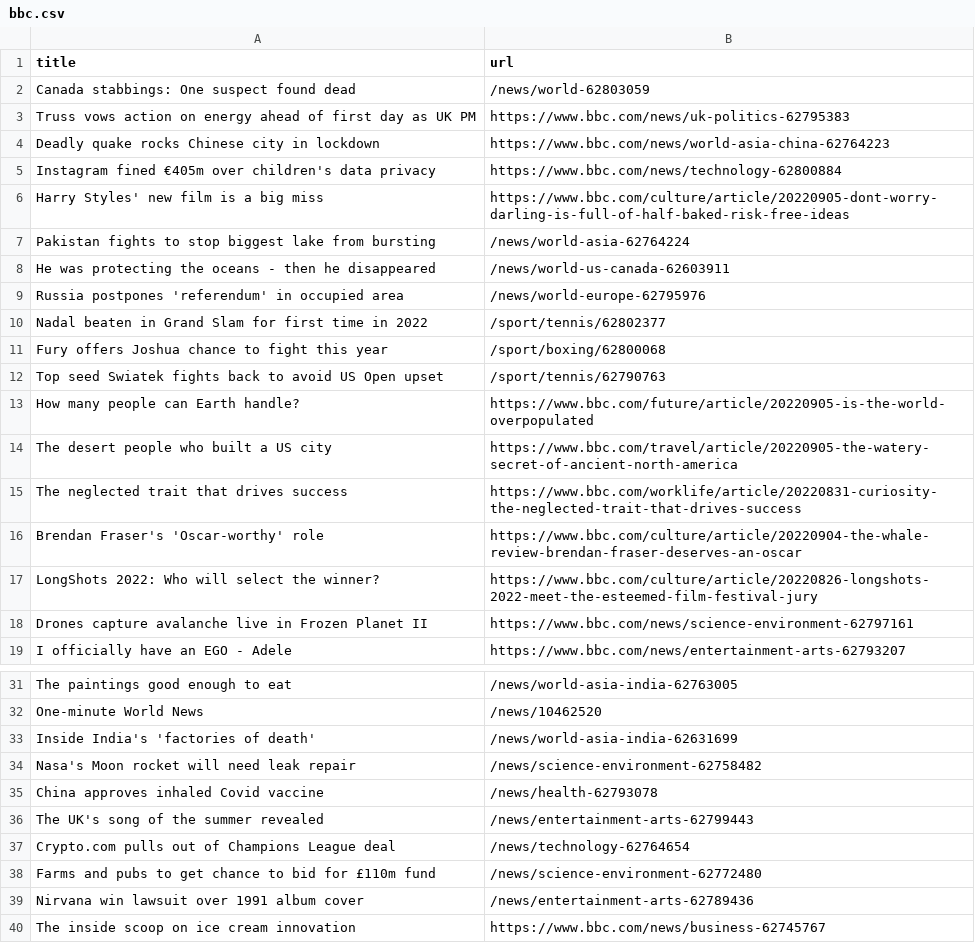
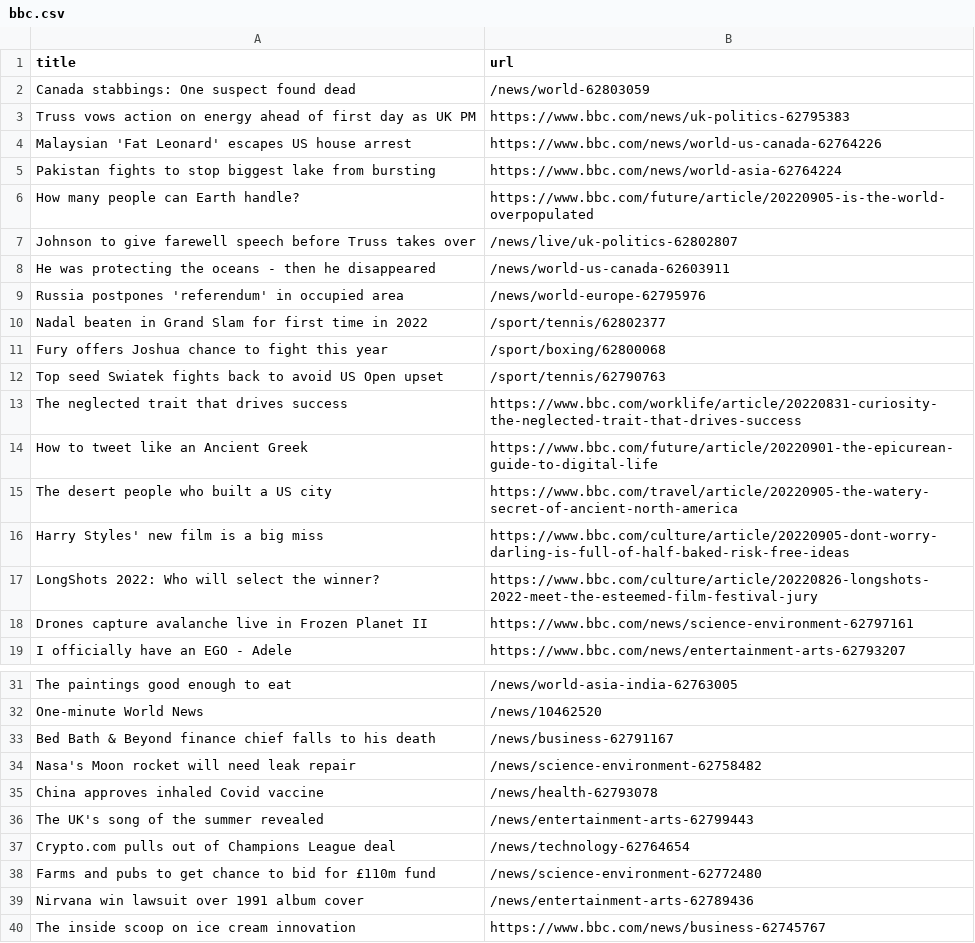
Before and after one commit to terril68/automatic-scraper, a CSV file: bbc.csv, drawn as a sheet; only a part is shown, gaps mark what is left out.

```diff
--- a/bbc.csv
+++ b/bbc.csv
@@ -3,6 +3,6 @@ Canada stabbings: One suspect found dead,/news/world-62803059
 Truss vows action on energy ahead of first day as UK PM,https://www.bbc.com/news/uk-politics-62795383
-Deadly quake rocks Chinese city in lockdown,https://www.bbc.com/news/world-asia-china-62764223
-Instagram fined €405m over children's data privacy,https://www.bbc.com/news/technology-62800884
-Harry Styles' new film is a big miss,https://www.bbc.com/culture/article/20220905-dont-worry-darling-is-full-of-half-baked-risk-free-ideas
-Pakistan fights to stop biggest lake from bursting,/news/world-asia-62764224
+Malaysian 'Fat Leonard' escapes US house arrest,https://www.bbc.com/news/world-us-canada-62764226
+Pakistan fights to stop biggest lake from bursting,https://www.bbc.com/news/world-asia-62764224
+How many people can Earth handle?,https://www.bbc.com/future/article/20220905-is-the-world-overpopulated
+Johnson to give farewell speech before Truss takes over,/news/live/uk-politics-62802807
 He was protecting the oceans - then he disappeared,/news/world-us-canada-62603911
@@ -12,6 +12,6 @@ Fury offers Joshua chance to fight this year,/sport/boxing/62800068
 Top seed Swiatek fights back to avoid US Open upset,/sport/tennis/62790763
-How many people can Earth handle?,https://www.bbc.com/future/article/20220905-is-the-world-overpopulated
+The neglected trait that drives success,https://www.bbc.com/worklife/article/20220831-curiosity-the-neglected-trait-that-drives-success
+How to tweet like an Ancient Greek,https://www.bbc.com/future/article/20220901-the-epicurean-guide-to-digital-life
 The desert people who built a US city,https://www.bbc.com/travel/article/20220905-the-watery-secret-of-ancient-north-america
-The neglected trait that drives success,https://www.bbc.com/worklife/article/20220831-curiosity-the-neglected-trait-that-drives-success
-Brendan Fraser's 'Oscar-worthy' role,https://www.bbc.com/culture/article/20220904-the-whale-review-brendan-fraser-deserves-an-oscar
+Harry Styles' new film is a big miss,https://www.bbc.com/culture/article/20220905-dont-worry-darling-is-full-of-half-baked-risk-free-ideas
 LongShots 2022: Who will select the winner?,https://www.bbc.com/culture/article/20220826-longshots-2022-meet-the-esteemed-film-festival-jury
@@ -32,3 +32,3 @@ The paintings good enough to eat,/news/world-asia-india-62763005
 One-minute World News,/news/10462520
-Inside India's 'factories of death',/news/world-asia-india-62631699
+Bed Bath & Beyond finance chief falls to his death,/news/business-62791167
 Nasa's Moon rocket will need leak repair,/news/science-environment-62758482
```
